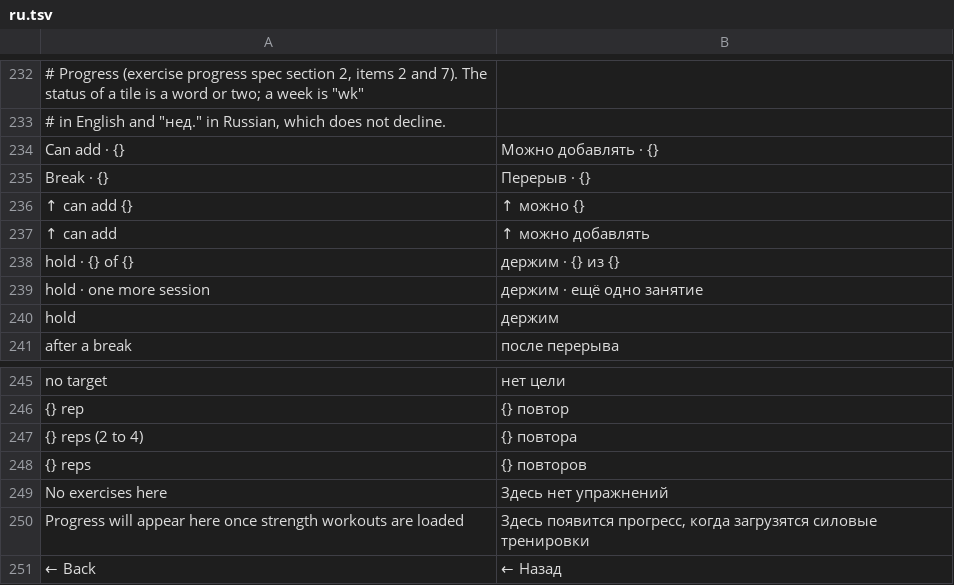
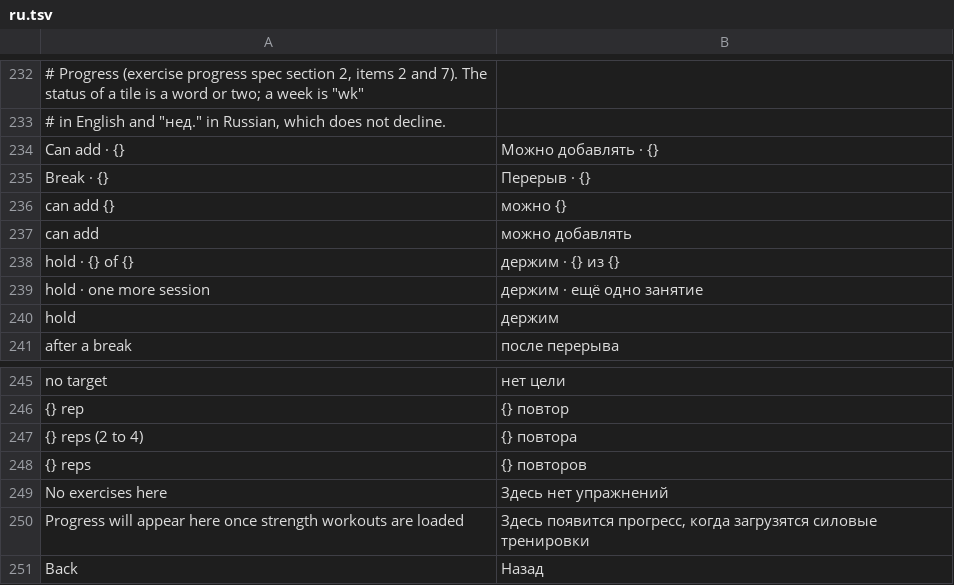
Before and after one commit to alekseinovikov/gymgar, a TSV file: crates/ui-egui/i18n/ru.tsv, drawn as a sheet; only a part is shown, gaps mark what is left out.

```diff
--- a/crates/ui-egui/i18n/ru.tsv
+++ b/crates/ui-egui/i18n/ru.tsv
@@ -235,4 +235,4 @@ Can add · {}	Можно добавлять · {}
 Break · {}	Перерыв · {}
-↑ can add {}	↑ можно {}
-↑ can add	↑ можно добавлять
+can add {}	можно {}
+can add	можно добавлять
 hold · {} of {}	держим · {} из {}
@@ -250,2 +250,2 @@ No exercises here	Здесь нет упражнений
 Progress will appear here once strength workouts are loaded	Здесь появится прогресс, когда загрузятся силовые тренировки
-← Back	← Назад
+Back	Назад
```
Also changed, not shown: 10 other files.
